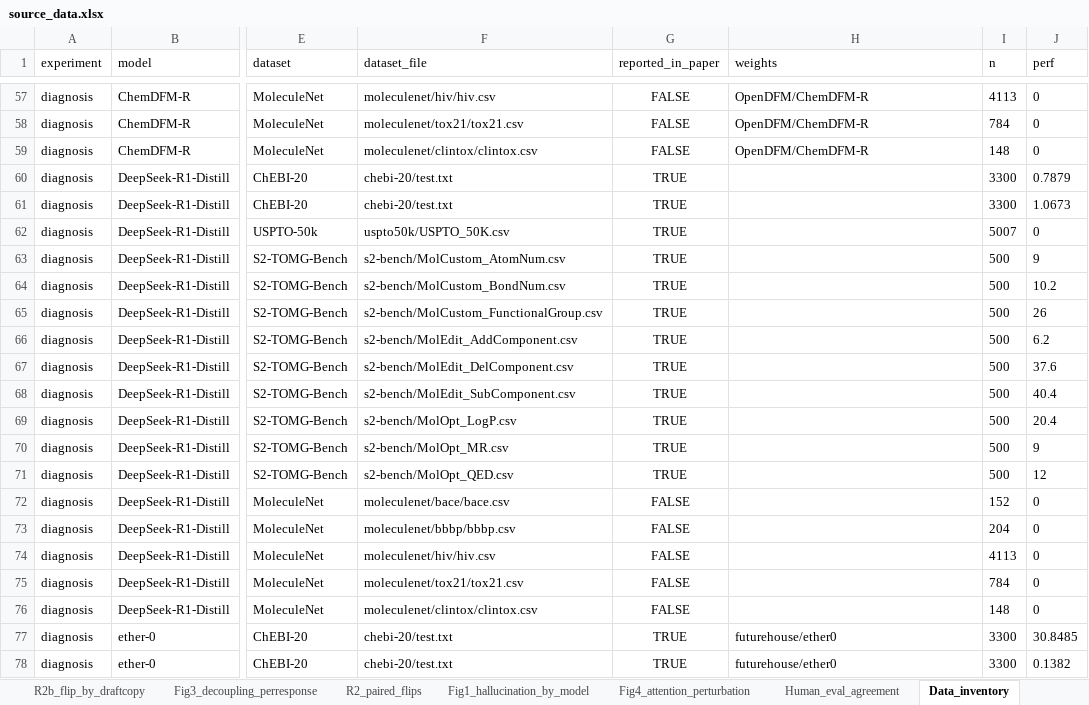
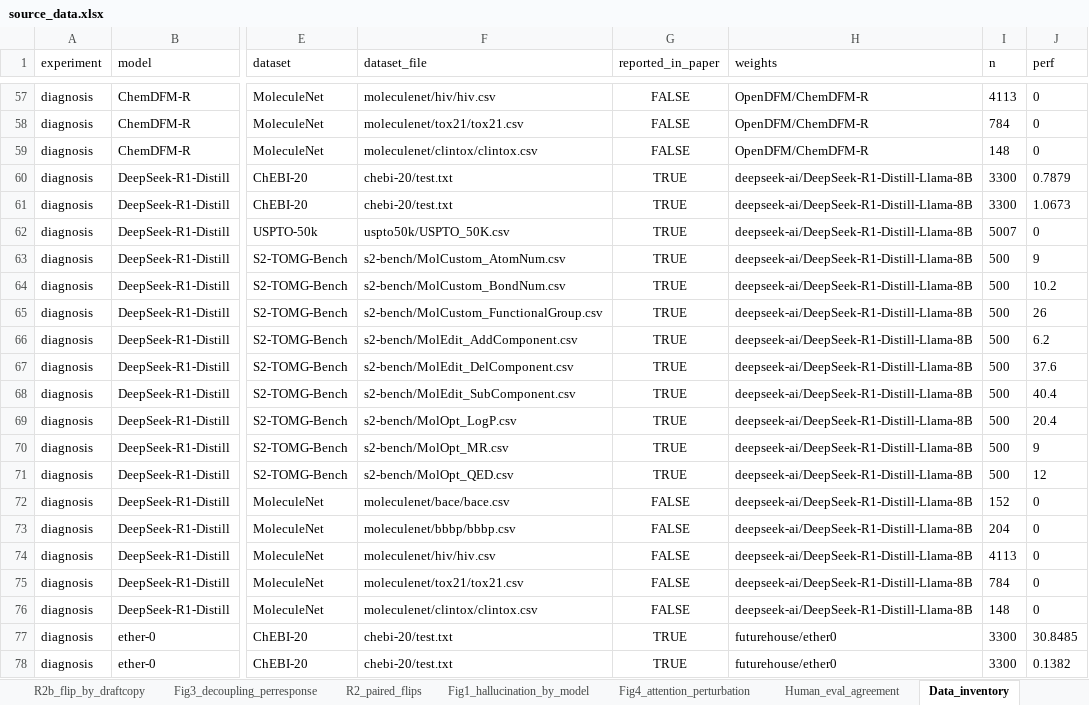
Before and after one commit to phenixace/MolReHallu, an Excel workbook: data/source_data.xlsx, sheet Data_inventory, drawn as a sheet; only a part is shown, gaps mark what is left out; values as stored, in another font and other column widths than the file's, no borders; the diff covers the shown part only; the diff names each change by its address in the sheet, - before the commit and + after, or states it on an @@ line.

```diff
--- a/data/source_data.xlsx (sheet Data_inventory)
+++ b/data/source_data.xlsx (sheet Data_inventory)
-H60:H76 (weights): (empty)
+H60:H76 (weights): deepseek-ai/DeepSeek-R1-Distill-Llama-8B
```
Also changed, not shown: 82 edited cells elsewhere in this sheet, 7 other files.
